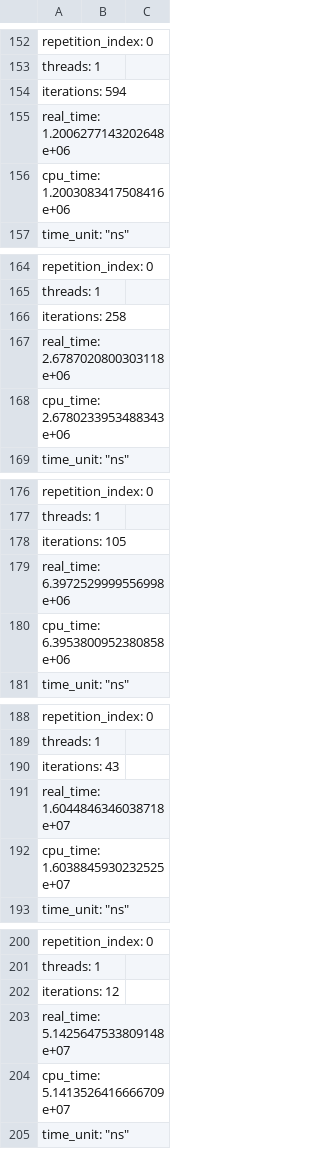
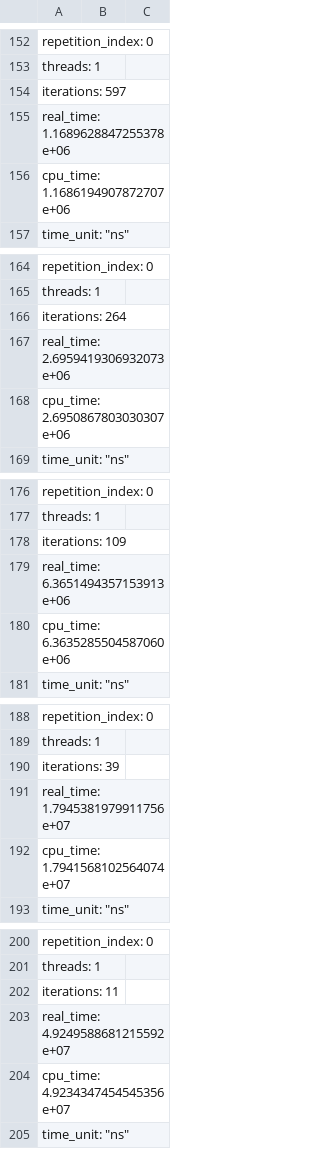
Before and after one commit to nickitat/flov, a CSV file: result.csv, drawn as a sheet; only a part is shown, gaps mark what is left out; the diff covers the shown part only.

```diff
--- a/result.csv
+++ b/result.csv
@@ -153,5 +153,5 @@
       "threads": 1,
-      "iterations": 594,
-      "real_time": 1.2006277143202648e+06,
-      "cpu_time": 1.2003083417508416e+06,
+      "iterations": 597,
+      "real_time": 1.1689628847255378e+06,
+      "cpu_time": 1.1686194907872707e+06,
       "time_unit": "ns"
@@ -165,5 +165,5 @@
       "threads": 1,
-      "iterations": 258,
-      "real_time": 2.6787020800303118e+06,
-      "cpu_time": 2.6780233953488343e+06,
+      "iterations": 264,
+      "real_time": 2.6959419306932073e+06,
+      "cpu_time": 2.6950867803030307e+06,
       "time_unit": "ns"
@@ -177,5 +177,5 @@
       "threads": 1,
-      "iterations": 105,
-      "real_time": 6.3972529999556998e+06,
-      "cpu_time": 6.3953800952380858e+06,
+      "iterations": 109,
+      "real_time": 6.3651494357153913e+06,
+      "cpu_time": 6.3635285504587060e+06,
       "time_unit": "ns"
@@ -189,5 +189,5 @@
       "threads": 1,
-      "iterations": 43,
-      "real_time": 1.6044846346038718e+07,
-      "cpu_time": 1.6038845930232525e+07,
+      "iterations": 39,
+      "real_time": 1.7945381979911756e+07,
+      "cpu_time": 1.7941568102564074e+07,
       "time_unit": "ns"
@@ -201,5 +201,5 @@
       "threads": 1,
-      "iterations": 12,
-      "real_time": 5.1425647533809148e+07,
-      "cpu_time": 5.1413526416666709e+07,
+      "iterations": 11,
+      "real_time": 4.9249588681215592e+07,
+      "cpu_time": 4.9234347454545356e+07,
       "time_unit": "ns"
```
Also changed, not shown: 1 added row, 1 removed row and 133 edited cells elsewhere in this file.
